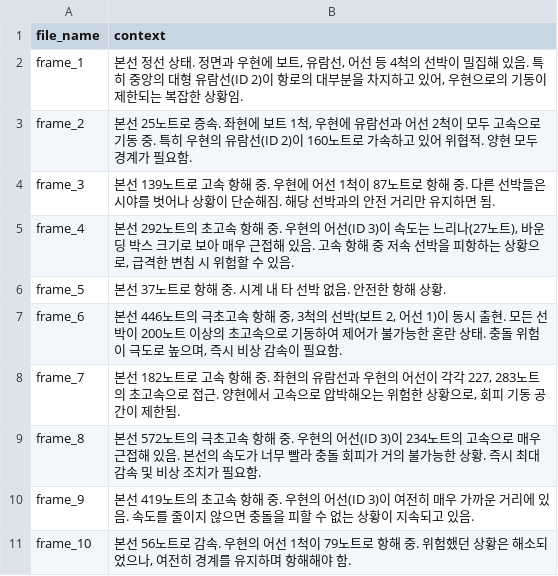
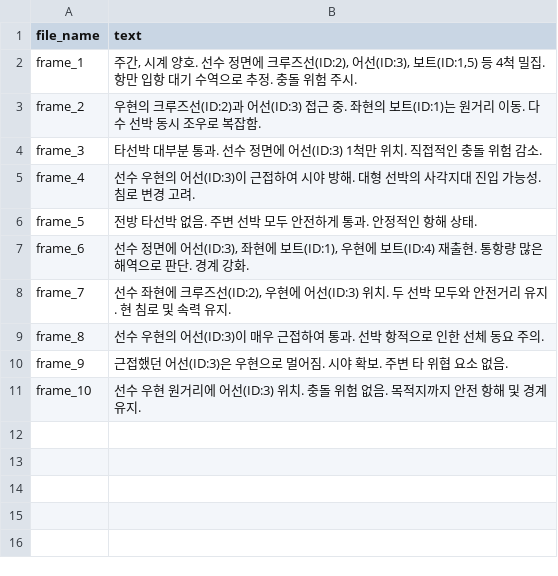
Before and after one commit to ML-TANGO/TANGO2, a CSV file: SDS/dataset/20250922/dataset9/output.csv, drawn as a sheet.

Commit message:
modify knot range(1-8), term correction
- output.csv에서 knot range 1-8(소수점 첫째자리까지 표기
- SDS/README.md 수정

```diff
--- a/SDS/dataset/20250922/dataset9/output.csv
+++ b/SDS/dataset/20250922/dataset9/output.csv
@@ -1,11 +1,11 @@
-file_name,context
-frame_1,"본선 정선 상태. 정면과 우현에 보트, 유람선, 어선 등 4척의 선박이 밀집해 있음. 특히 중앙의 대형 유람선(ID 2)이 항로의 대부분을 차지하고 있어, 우현으로의 기동이 제한되는 복잡한 상황임."
-frame_2,"본선 25노트로 증속. 좌현에 보트 1척, 우현에 유람선과 어선 2척이 모두 고속으로 기동 중. 특히 우현의 유람선(ID 2)이 160노트로 가속하고 있어 위협적. 양현 모두 경계가 필요함."
-frame_3,본선 139노트로 고속 항해 중. 우현에 어선 1척이 87노트로 항해 중. 다른 선박들은 시야를 벗어나 상황이 단순해짐. 해당 선박과의 안전 거리만 유지하면 됨.
-frame_4,"본선 292노트의 초고속 항해 중. 우현의 어선(ID 3)이 속도는 느리나(27노트), 바운딩 박스 크기로 보아 매우 근접해 있음. 고속 항해 중 저속 선박을 피항하는 상황으로, 급격한 변침 시 위험할 수 있음."
-frame_5,본선 37노트로 항해 중. 시계 내 타 선박 없음. 안전한 항해 상황.
-frame_6,"본선 446노트의 극초고속 항해 중, 3척의 선박(보트 2, 어선 1)이 동시 출현. 모든 선박이 200노트 이상의 초고속으로 기동하여 제어가 불가능한 혼란 상태. 충돌 위험이 극도로 높으며, 즉시 비상 감속이 필요함."
-frame_7,"본선 182노트로 고속 항해 중. 좌현의 유람선과 우현의 어선이 각각 227, 283노트의 초고속으로 접근. 양현에서 고속으로 압박해오는 위험한 상황으로, 회피 기동 공간이 제한됨."
-frame_8,본선 572노트의 극초고속 항해 중. 우현의 어선(ID 3)이 234노트의 고속으로 매우 근접해 있음. 본선의 속도가 너무 빨라 충돌 회피가 거의 불가능한 상황. 즉시 최대 감속 및 비상 조치가 필요함.
-frame_9,본선 419노트의 초고속 항해 중. 우현의 어선(ID 3)이 여전히 매우 가까운 거리에 있음. 속도를 줄이지 않으면 충돌을 피할 수 없는 상황이 지속되고 있음.
-frame_10,"본선 56노트로 감속. 우현의 어선 1척이 79노트로 항해 중. 위험했던 상황은 해소되었으나, 여전히 경계를 유지하며 항해해야 함."
+file_name,text
+frame_1,"주간, 시계 양호. 선수 정면에 크루즈선(ID:2), 어선(ID:3), 보트(ID:1,5) 등 4척 밀집. 항만 입항 대기 수역으로 추정. 충돌 위험   주시."
+frame_2,우현의 크루즈선(ID:2)과 어선(ID:3) 접근 중. 좌현의 보트(ID:1)는 원거리 이동. 다수 선박 동시 조우로 복잡함.
+frame_3,타선박 대부분 통과. 선수 정면에 어선(ID:3) 1척만 위치. 직접적인 충돌 위험 감소.
+frame_4,선수 우현의 어선(ID:3)이 근접하여 시야 방해. 대형 선박의 사각지대 진입 가능성. 침로 변경 고려.
+frame_5,전방 타선박 없음. 주변 선박 모두 안전하게 통과. 안정적인 항해 상태.
+frame_6,"선수 정면에 어선(ID:3), 좌현에 보트(ID:1), 우현에 보트(ID:4) 재출현. 통항량 많은 해역으로 판단. 경계 강화."
+frame_7,"선수 좌현에 크루즈선(ID:2), 우현에 어선(ID:3) 위치. 두 선박 모두와 안전거리 유지. 현 침로 및 속력 유지."
+frame_8,선수 우현의 어선(ID:3)이 매우 근접하여 통과. 선박 항적으로 인한 선체 동요 주의.
+frame_9,근접했던 어선(ID:3)은 우현으로 멀어짐. 시야 확보. 주변 타 위협 요소 없음.
+frame_10,선수 우현 원거리에 어선(ID:3) 위치. 충돌 위험 없음. 목적지까지 안전 항해 및 경계 유지.
```
Also changed, not shown: SDS/dataset/20250922/dataset10/output.csv, SDS/dataset/20250922/dataset2/output.csv, 20 other files.
